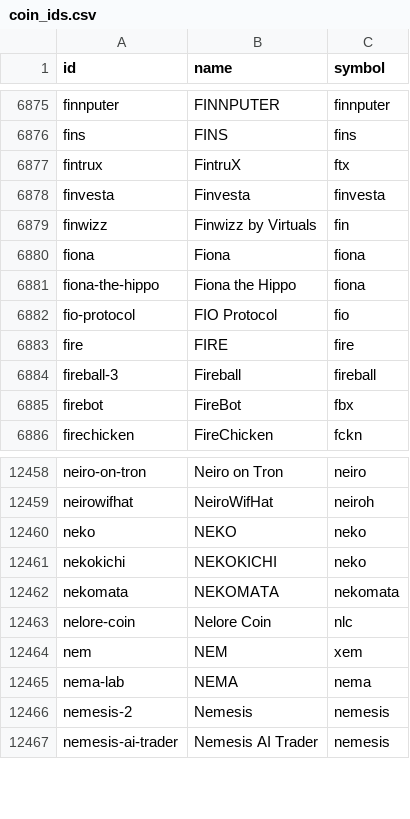
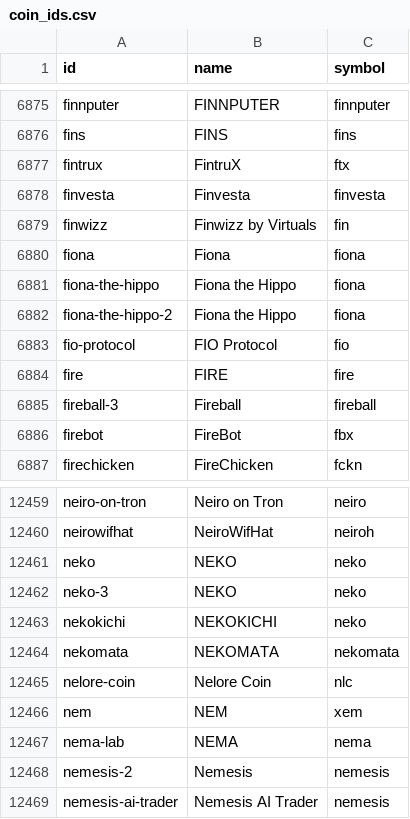
Before and after one commit to sachiew/coingecko-id-map, a CSV file: coin_ids.csv, drawn as a sheet; only a part is shown, gaps mark what is left out.

```diff
--- a/coin_ids.csv
+++ b/coin_ids.csv
@@ -6881,2 +6881,3 @@ fiona,Fiona,fiona
 fiona-the-hippo,Fiona the Hippo,fiona
+fiona-the-hippo-2,Fiona the Hippo,fiona
 fio-protocol,FIO Protocol,fio
@@ -12460,2 +12461,3 @@ neirowifhat,NeiroWifHat,neiroh
 neko,NEKO,neko
+neko-3,NEKO,neko
 nekokichi,NEKOKICHI,neko
```
Also changed, not shown: category_ids.csv, derivative_ids.csv, 2 other files.
